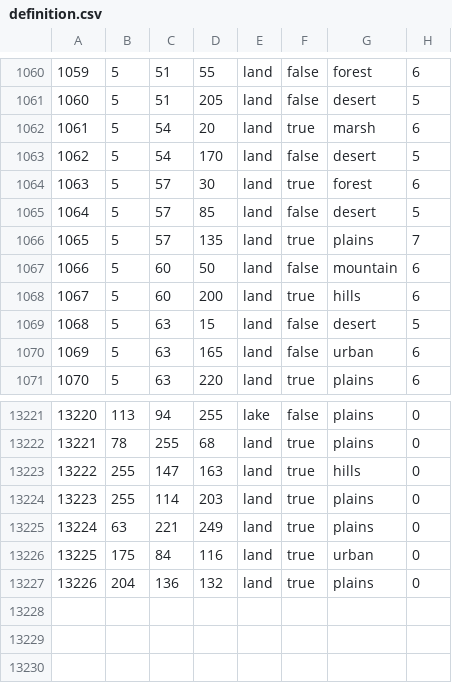
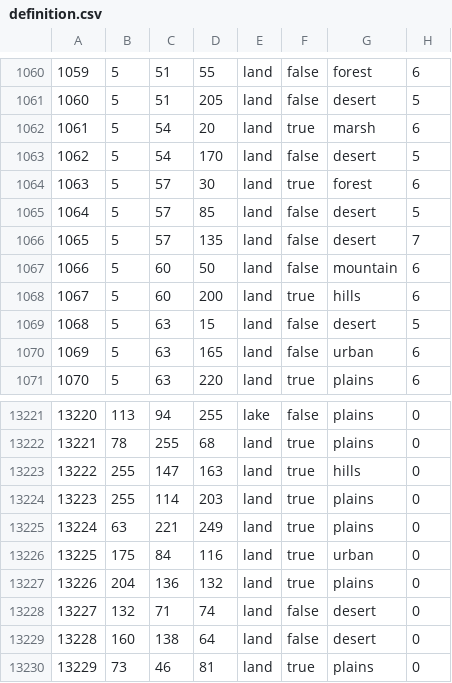
Before and after one commit to blacklikemilk/endsieg, a CSV file: map/definition.csv, drawn as a sheet; only a part is shown, gaps mark what is left out.

```diff
--- a/map/definition.csv
+++ b/map/definition.csv
@@ -1065,3 +1065,3 @@
 1064;5;57;85;land;false;desert;5
-1065;5;57;135;land;true;plains;7
+1065;5;57;135;land;false;desert;7
 1066;5;60;50;land;false;mountain;6
@@ -13227 +13227,4 @@
 13226;204;136;132;land;true;plains;0
+13227;132;71;74;land;false;desert;0
+13228;160;138;64;land;false;desert;0
+13229;73;46;81;land;true;plains;0
```
Also changed, not shown: 19 other files.
